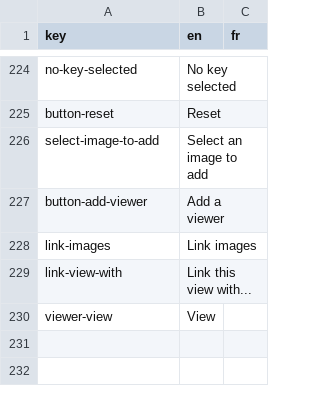
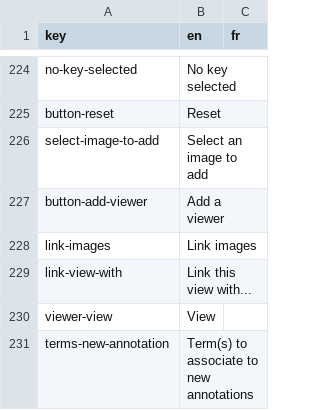
Before and after one commit to cytomine/Cytomine-Web-UI, a CSV file: src/locales/translations.csv, drawn as a sheet; only a part is shown, gaps mark what is left out; the diff names each change by its address in the sheet, - before the commit and + after, or states it on an @@ line.

Commit message:
Initial commit for selection of terms to associate to new annots

```diff
--- a/src/locales/translations.csv
+++ b/src/locales/translations.csv
+row 231: terms-new-annotation | Term(s) to associate to new annotations
```
Also changed, not shown: 4 other files.
